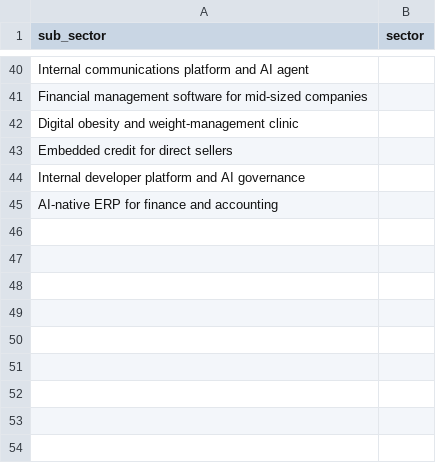
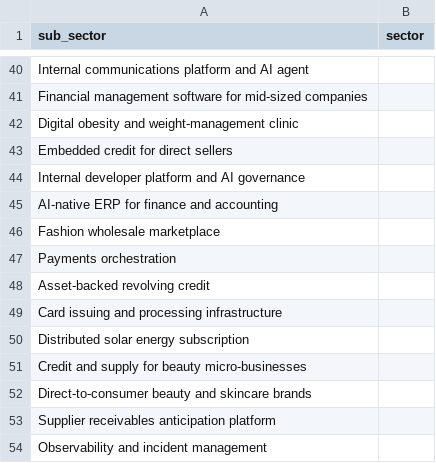
Before and after one commit to antoniobentopereira/vc-map, a CSV file: data/sectors.csv, drawn as a sheet; only a part is shown, gaps mark what is left out.

```diff
--- a/data/sectors.csv
+++ b/data/sectors.csv
@@ -45 +45,10 @@ Internal developer platform and AI governance,
 AI-native ERP for finance and accounting,
+Fashion wholesale marketplace,
+Payments orchestration,
+Asset-backed revolving credit,
+Card issuing and processing infrastructure,
+Distributed solar energy subscription,
+Credit and supply for beauty micro-businesses,
+Direct-to-consumer beauty and skincare brands,
+Supplier receivables anticipation platform,
+Observability and incident management,
```
Also changed, not shown: data/companies.csv, 4 other files.
